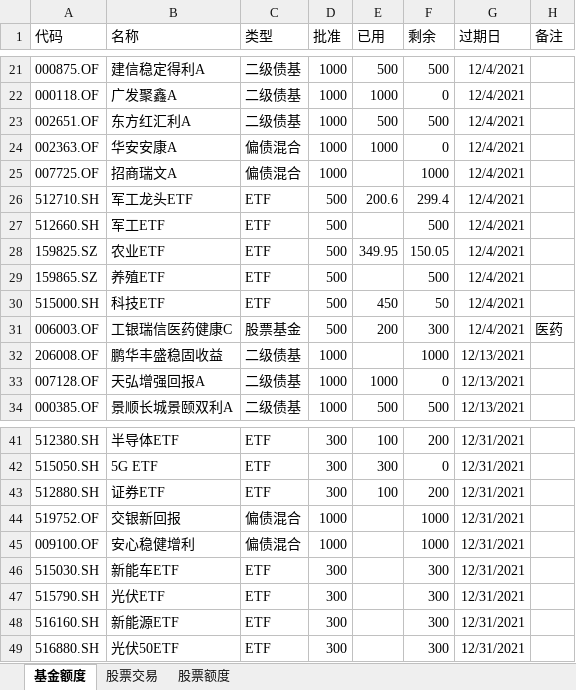
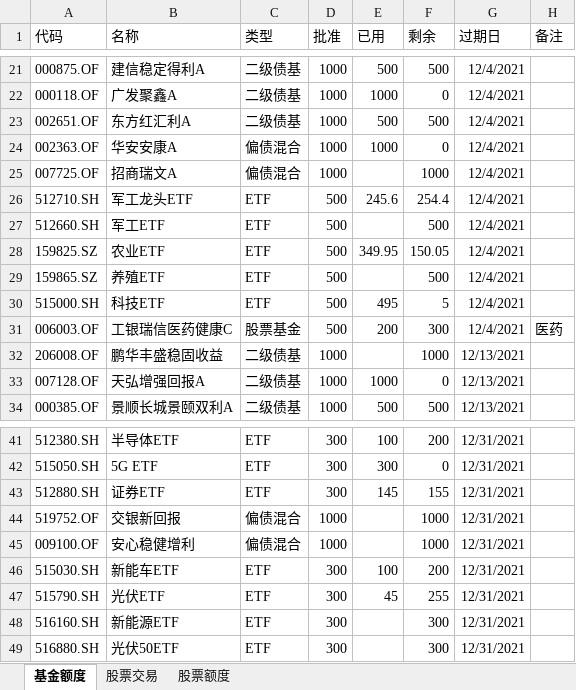
Before and after one commit to Capricorn2018/Desktop, an Excel workbook: 桌面/抗通胀/流程额度.xlsx, sheet 基金额度, drawn as a sheet; only a part is shown, gaps mark what is left out; values as stored, in another font and other column widths than the file's, no borders; the diff names each change by its address in the sheet, - before the commit and + after, or states it on an @@ line.

```diff
--- a/桌面/抗通胀/流程额度.xlsx (sheet 基金额度)
+++ b/桌面/抗通胀/流程额度.xlsx (sheet 基金额度)
-E26 (已用): 200.6
+E26 (已用): 245.6
-F26 (剩余): 299.4
+F26 (剩余): 254.4
-E30 (已用): 450
+E30 (已用): 495
-F30 (剩余): 50
+F30 (剩余): 5
-E43 (已用): 100
+E43 (已用): 145
-F43 (剩余): 200
+F43 (剩余): 155
-E46 (已用): (empty)
+E46 (已用): 100
-F46 (剩余): 300
+F46 (剩余): 200
-E47 (已用): (empty)
+E47 (已用): 45
-F47 (剩余): 300
+F47 (剩余): 255
```
Also changed, not shown: sheet 股票交易, 1 other file.
